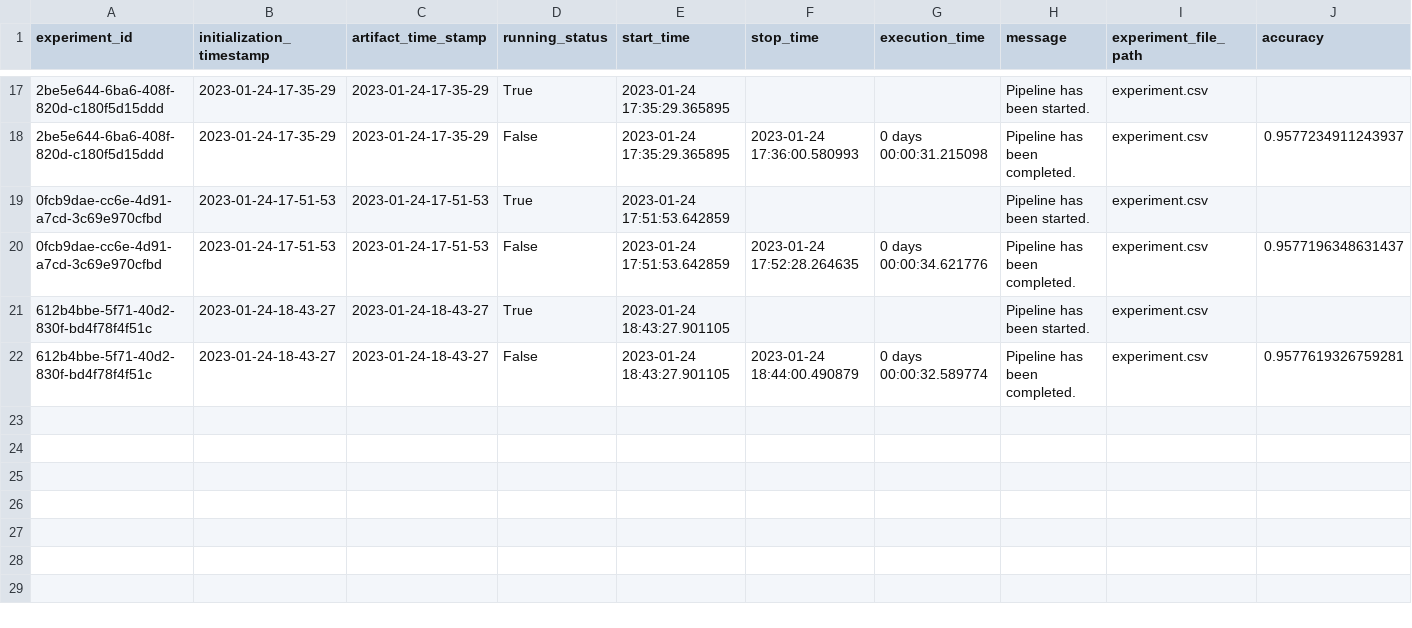
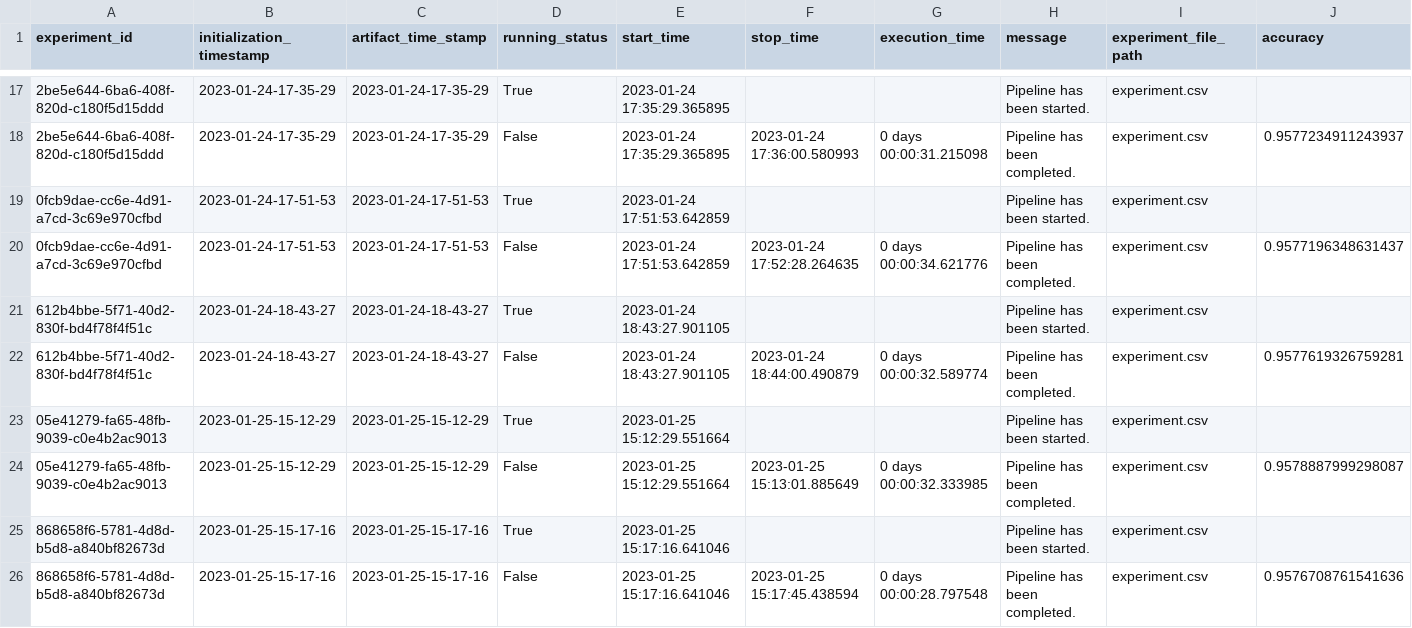
Before and after one commit to SofanaBen/restaurantRatingPrediction, a CSV file: restautantRating/artifact/experiment/experiment.csv, drawn as a sheet; only a part is shown, gaps mark what is left out; rows hold the shown columns only; the diff names each change by its address in the sheet, - before the commit and + after, or states it on an @@ line.

```diff
--- a/restautantRating/artifact/experiment/experiment.csv
+++ b/restautantRating/artifact/experiment/experiment.csv
+row 23: 05e41279-fa65-48fb-9039-c0e4b2ac9013 | 2023-01-25-15-12-29 | 2023-01-25-15-12-29 | True | 2023-01-25 15:12:29.551664 |  |  | Pipeline has been started. | experiment.csv
+row 24: 05e41279-fa65-48fb-9039-c0e4b2ac9013 | 2023-01-25-15-12-29 | 2023-01-25-15-12-29 | False | 2023-01-25 15:12:29.551664 | 2023-01-25 15:13:01.885649 | 0 days 00:00:32.333985 | Pipeline has been completed. | experiment.csv | 0.9578887999298087
+row 25: 868658f6-5781-4d8d-b5d8-a840bf82673d | 2023-01-25-15-17-16 | 2023-01-25-15-17-16 | True | 2023-01-25 15:17:16.641046 |  |  | Pipeline has been started. | experiment.csv
+row 26: 868658f6-5781-4d8d-b5d8-a840bf82673d | 2023-01-25-15-17-16 | 2023-01-25-15-17-16 | False | 2023-01-25 15:17:16.641046 | 2023-01-25 15:17:45.438594 | 0 days 00:00:28.797548 | Pipeline has been completed. | experiment.csv | 0.9576708761541636
```
Also changed, not shown: 30 other files.
